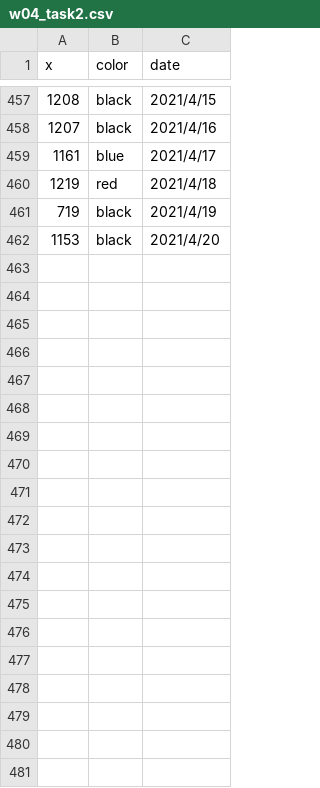
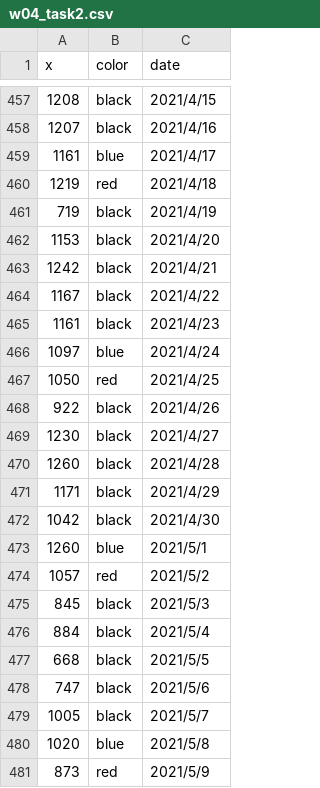
Before and after one commit to narimatsutomoki/InfoVis2021, a CSV file: W04/w04_task2.csv, drawn as a sheet; only a part is shown, gaps mark what is left out; the diff covers the shown part only.

```diff
--- a/W04/w04_task2.csv
+++ b/W04/w04_task2.csv
@@ -462,0 +463,19 @@ x,color,date,,,,,,,,
+1242,black,2021/4/21
+1167,black,2021/4/22
+1161,black,2021/4/23
+1097,blue,2021/4/24
+1050,red,2021/4/25
+922,black,2021/4/26
+1230,black,2021/4/27
+1260,black,2021/4/28
+1171,black,2021/4/29
+1042,black,2021/4/30
+1260,blue,2021/5/1
+1057,red,2021/5/2
+845,black,2021/5/3
+884,black,2021/5/4
+668,black,2021/5/5
+747,black,2021/5/6
+1005,black,2021/5/7
+1020,blue,2021/5/8
+873,red,2021/5/9
```
Also changed, not shown: 9 added rows elsewhere in this file, 18 other files.
